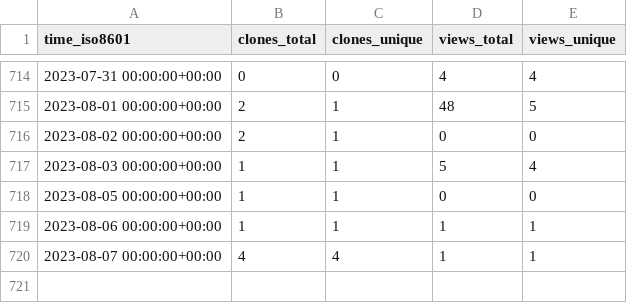
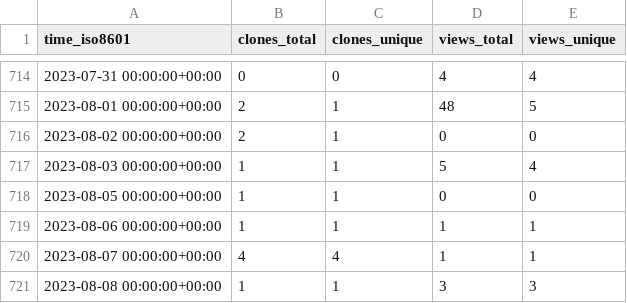
Before and after one commit to jonescompneurolab/hnn-tracking, a CSV file: jonescompneurolab/hnn/ghrs-data/views_clones_aggregate.csv, drawn as a sheet; only a part is shown, gaps mark what is left out; the diff names each change by its address in the sheet, - before the commit and + after, or states it on an @@ line.

```diff
--- a/jonescompneurolab/hnn/ghrs-data/views_clones_aggregate.csv
+++ b/jonescompneurolab/hnn/ghrs-data/views_clones_aggregate.csv
+row 721: 2023-08-08 00:00:00+00:00 | 1 | 1 | 3 | 3
```
Also changed, not shown: 1 other file.
